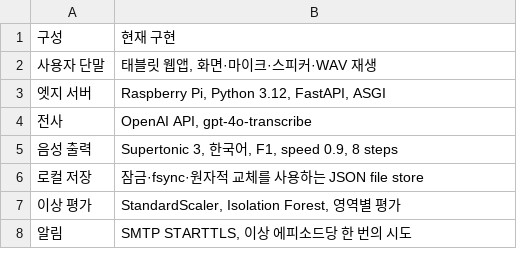
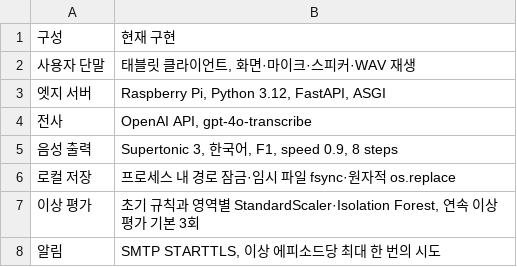
Before and after one commit to KW-Reminiscence/Reminiscence-BE, a CSV file: output/poster-handoff-final/tables/Table_01_technical_configuration.csv, drawn as a sheet.

```diff
--- a/output/poster-handoff-final/tables/Table_01_technical_configuration.csv
+++ b/output/poster-handoff-final/tables/Table_01_technical_configuration.csv
@@ -1,3 +1,3 @@
 구성,현재 구현
-사용자 단말,"태블릿 웹앱, 화면·마이크·스피커·WAV 재생"
+사용자 단말,"태블릿 클라이언트, 화면·마이크·스피커·WAV 재생"
 엣지 서버,"Raspberry Pi, Python 3.12, FastAPI, ASGI"
@@ -5,4 +5,4 @@
 음성 출력,"Supertonic 3, 한국어, F1, speed 0.9, 8 steps"
-로컬 저장,"잠금·fsync·원자적 교체를 사용하는 JSON file store"
-이상 평가,"StandardScaler, Isolation Forest, 영역별 평가"
-알림,"SMTP STARTTLS, 이상 에피소드당 한 번의 시도"
+로컬 저장,"프로세스 내 경로 잠금·임시 파일 fsync·원자적 os.replace"
+이상 평가,"초기 규칙과 영역별 StandardScaler·Isolation Forest, 연속 이상 평가 기본 3회"
+알림,"SMTP STARTTLS, 이상 에피소드당 최대 한 번의 시도"
```
Also changed, not shown: output/poster-handoff-final/tables/Table_02_data_retention.csv, output/poster-handoff-final/tables/Table_03_software_verification.csv, 18 other files.
